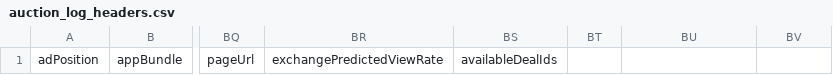
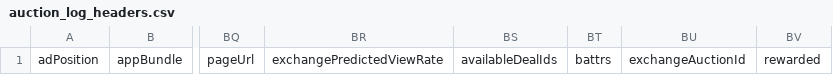
Before and after one commit to BeeswaxIO/beeswax-api, a CSV file: beeswax/logs/batch/auction_log_headers.csv, drawn as a sheet; only a part is shown, gaps mark what is left out; the diff names each change by its address in the sheet, - before the commit and + after, or states it on an @@ line.

```diff
--- a/beeswax/logs/batch/auction_log_headers.csv
+++ b/beeswax/logs/batch/auction_log_headers.csv
-BT1: (empty)
+BT1: battrs
-BU1: (empty)
+BU1: exchangeAuctionId
-BV1: (empty)
+BV1: rewarded
```
Also changed, not shown: beeswax/logs/batch/bid_log_headers.csv, beeswax/logs/batch/win_log_headers.csv.
